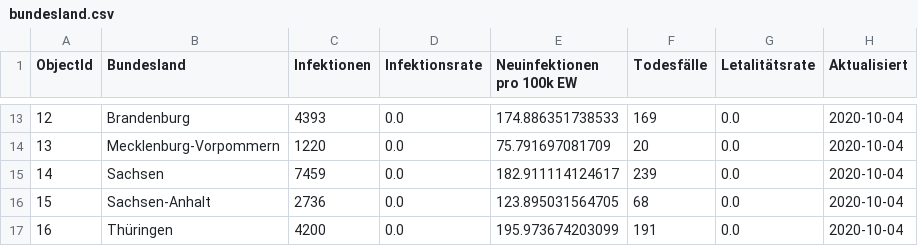
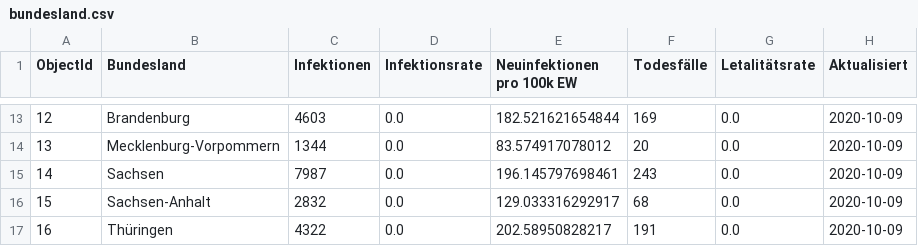
Before and after one commit to dabari/corona-data, a CSV file: data/germany/bundesland.csv, drawn as a sheet; only a part is shown, gaps mark what is left out; the diff covers the shown part only.

```diff
--- a/data/germany/bundesland.csv
+++ b/data/germany/bundesland.csv
@@ -13,5 +13,5 @@
-"12","Brandenburg","4393","0.0","174.886351738533","169","0.0","2020-10-04"
-"13","Mecklenburg-Vorpommern","1220","0.0","75.791697081709","20","0.0","2020-10-04"
-"14","Sachsen","7459","0.0","182.911114124617","239","0.0","2020-10-04"
-"15","Sachsen-Anhalt","2736","0.0","123.895031564705","68","0.0","2020-10-04"
-"16","Thüringen","4200","0.0","195.973674203099","191","0.0","2020-10-04"
+"12","Brandenburg","4603","0.0","182.521621654844","169","0.0","2020-10-09"
+"13","Mecklenburg-Vorpommern","1344","0.0","83.574917078012","20","0.0","2020-10-09"
+"14","Sachsen","7987","0.0","196.145797698461","243","0.0","2020-10-09"
+"15","Sachsen-Anhalt","2832","0.0","129.033316292917","68","0.0","2020-10-09"
+"16","Thüringen","4322","0.0","202.58950828217","191","0.0","2020-10-09"
```
Also changed, not shown: 41 edited cells elsewhere in this file, data/germany/landkreis.csv, 4 other files.
